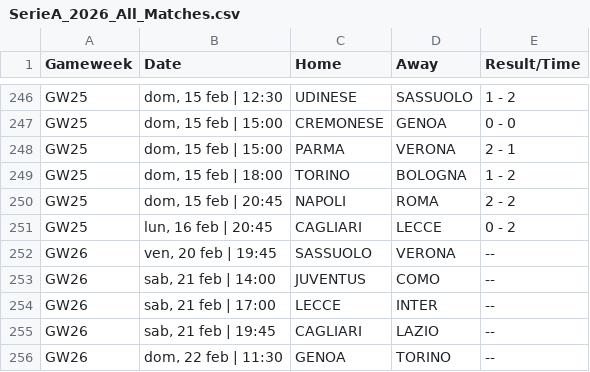
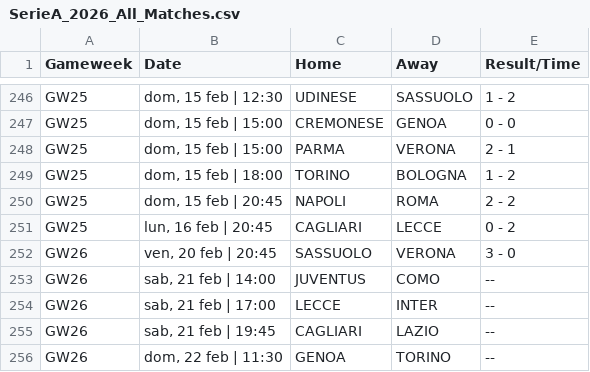
Before and after one commit to kminh1209/Soccer_ticket_Crawl, a CSV file: result_csv/SerieA_2026_All_Matches.csv, drawn as a sheet; only a part is shown, gaps mark what is left out.

```diff
--- a/result_csv/SerieA_2026_All_Matches.csv
+++ b/result_csv/SerieA_2026_All_Matches.csv
@@ -251,3 +251,3 @@ GW25,"dom, 15 feb | 20:45",NAPOLI,ROMA,2 - 2
 GW25,"lun, 16 feb | 20:45",CAGLIARI,LECCE,0 - 2
-GW26,"ven, 20 feb | 19:45",SASSUOLO,VERONA,--
+GW26,"ven, 20 feb | 20:45",SASSUOLO,VERONA,3 - 0
 GW26,"sab, 21 feb | 14:00",JUVENTUS,COMO,--
```
Also changed, not shown: result_csv/Ligue1_2025_Final_Clean.csv, result_csv/PL_2025_All_Matches_Auto.csv.
